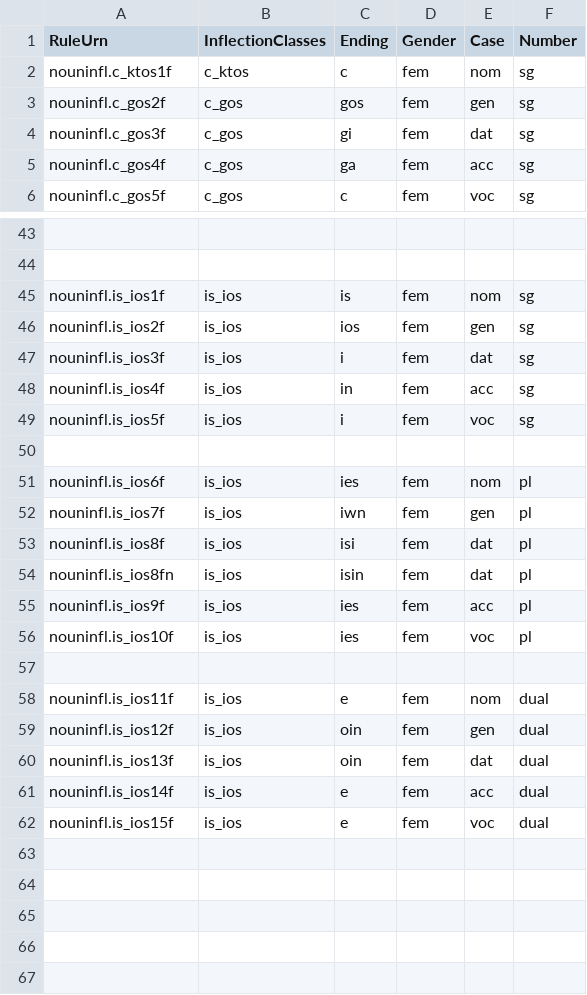
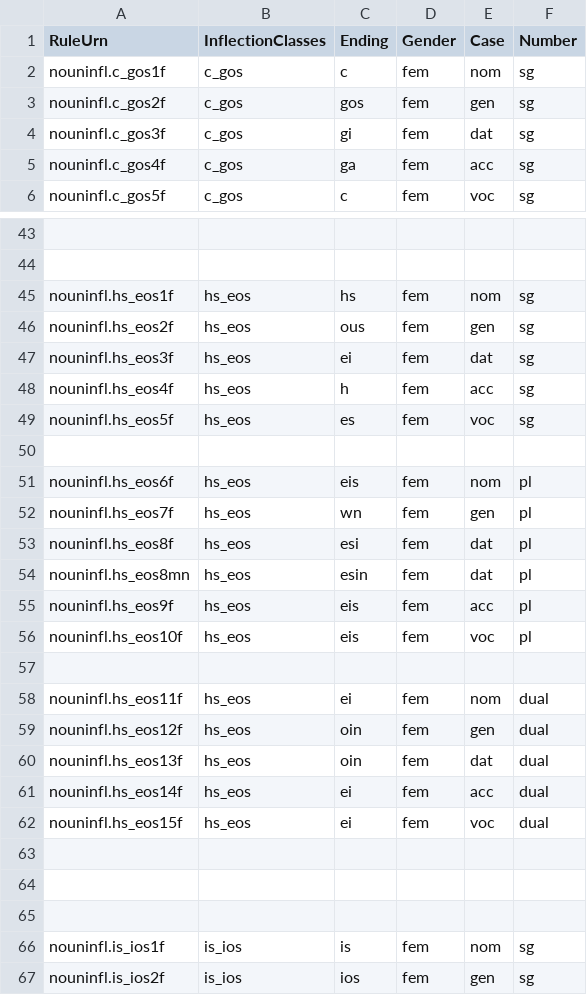
Before and after one commit to homermultitext/closed-hmt-lexicon, a CSV file: greek/rules-csv/nouns/nouns3fem.csv, drawn as a sheet; only a part is shown, gaps mark what is left out; the shorter side is filled out with more unchanged rows; the diff covers the shown part only; the diff names each change by its address in the sheet, - before the commit and + after, or states it on an @@ line.

Commit message:
Update rules

```diff
--- a/greek/rules-csv/nouns/nouns3fem.csv
+++ b/greek/rules-csv/nouns/nouns3fem.csv
-A2 (RuleUrn): nouninfl.c_ktos1f
+A2 (RuleUrn): nouninfl.c_gos1f
-B2 (InflectionClasses): c_ktos
+B2 (InflectionClasses): c_gos
+row 45: nouninfl.hs_eos1f | hs_eos | hs | fem | nom | sg
+row 46: nouninfl.hs_eos2f | hs_eos | ous | fem | gen | sg
+row 47: nouninfl.hs_eos3f | hs_eos | ei | fem | dat | sg
+row 48: nouninfl.hs_eos4f | hs_eos | h | fem | acc | sg
+row 49: nouninfl.hs_eos5f | hs_eos | es | fem | voc | sg
+row 50: (empty)
+row 51: nouninfl.hs_eos6f | hs_eos | eis | fem | nom | pl
+row 52: nouninfl.hs_eos7f | hs_eos | wn | fem | gen | pl
+row 53: nouninfl.hs_eos8f | hs_eos | esi | fem | dat | pl
+row 54: nouninfl.hs_eos8mn | hs_eos | esin | fem | dat | pl
+row 55: nouninfl.hs_eos9f | hs_eos | eis | fem | acc | pl
+row 56: nouninfl.hs_eos10f | hs_eos | eis | fem | voc | pl
+row 57: (empty)
+row 58: nouninfl.hs_eos11f | hs_eos | ei | fem | nom | dual
+row 59: nouninfl.hs_eos12f | hs_eos | oin | fem | gen | dual
+row 60: nouninfl.hs_eos13f | hs_eos | oin | fem | dat | dual
+row 61: nouninfl.hs_eos14f | hs_eos | ei | fem | acc | dual
+row 62: nouninfl.hs_eos15f | hs_eos | ei | fem | voc | dual
+row 63: (empty)
+row 64: (empty)
+row 65: (empty)
```
Also changed, not shown: 19 added rows elsewhere in this file, greek/rules-csv/nouns/nouns2.csv, greek/rules-csv/nouns/nouns3masc.csv, 1 other file.
